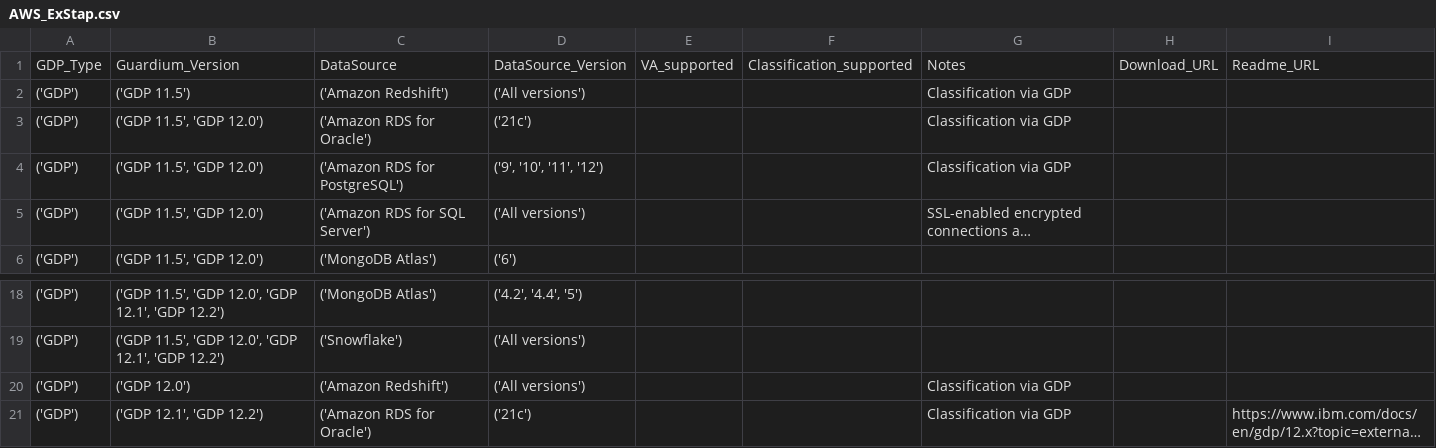
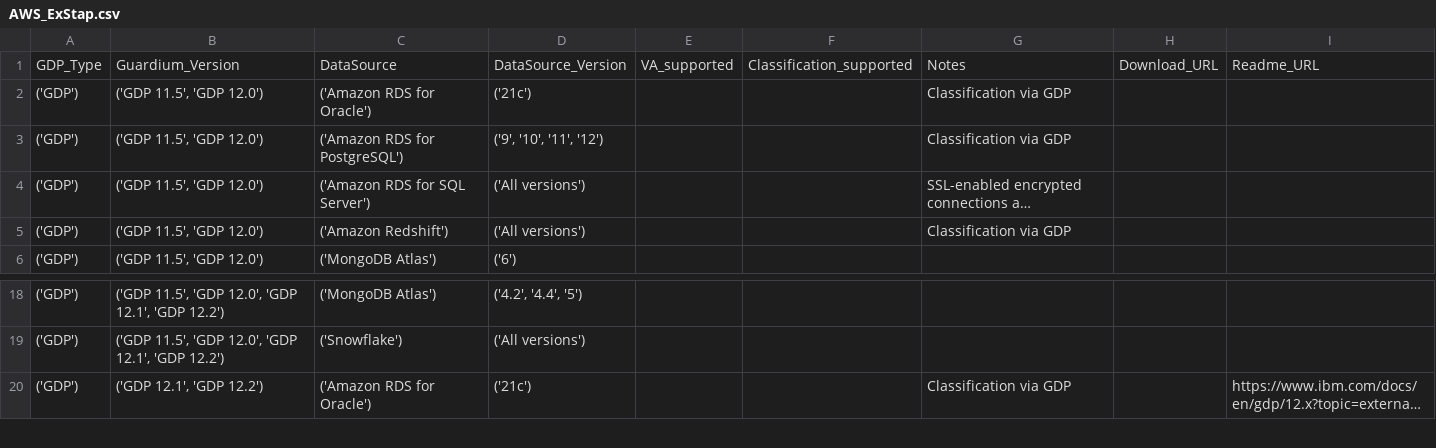
Before and after one commit to IBM/guardium-supported-datasources, a CSV file: consolidation-script2/data/output/csv/AWS_ExStap.csv, drawn as a sheet; only a part is shown, gaps mark what is left out; long unchanged cells end in …; removed rows and columns are numbered as before the commit, all else as after; the diff names each change by its address in the sheet, - before the commit and + after, or states it on an @@ line.

Commit message:
Data quality cleanup: fix trailing spaces, double spaces, and missing column in GI_OnPrem.csv
- AWS_ExStap.csv: remove trailing space in Notes field (1 row)
- Azure_ExStap.csv: fix double spaces in Notes field (4 rows)
- GI_OnPrem.csv: fix trailing space in DataSource field + add missing Readme_URL column to SAP RISE row
- OnPrem_ExStap.csv: fix double spaces in Notes field (2 rows, MilvusDB Standalone)
- OnPrem_Stap.csv: fix trailing spaces in notes fields (Cassandra, IBM Db2 for z/OS) and double spaces in Db2 notes (283 rows)
- Regenerated all consolidated JSONs and summary.json

```diff
--- a/consolidation-script2/data/output/csv/AWS_ExStap.csv
+++ b/consolidation-script2/data/output/csv/AWS_ExStap.csv
-row 2: ('GDP') | ('GDP 11.5') | ('Amazon Redshift') | ('All versions') |  |  | Classification via GDP
+row 5: ('GDP') | ('GDP 11.5', 'GDP 12.0') | ('Amazon Redshift') | ('All versions') |  |  | Classification via GDP
-row 20: ('GDP') | ('GDP 12.0') | ('Amazon Redshift') | ('All versions') |  |  | Classification via GDP
```
Also changed, not shown: consolidation-script2/data/input/AWS_ExStap.csv, consolidation-script2/data/input/OnPrem_ExStap.csv, 25 other files.
